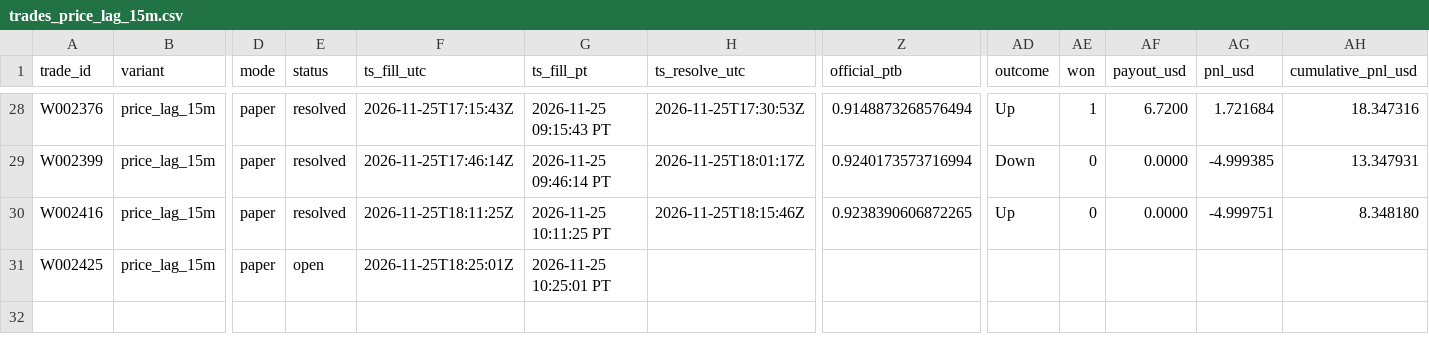
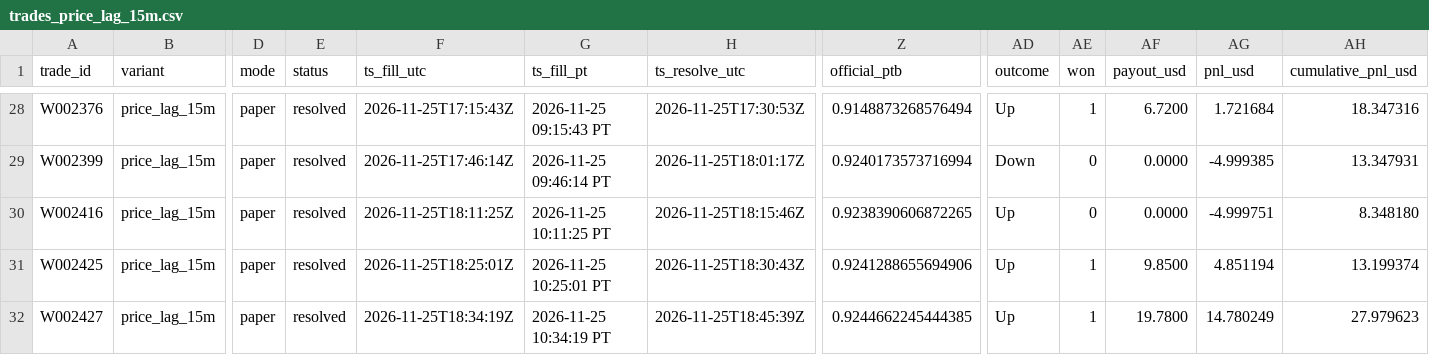
Before and after one commit to michaeldeuchar-dotcom/xrp-paper-bot, a CSV file: data/week2/trades_price_lag_15m.csv, drawn as a sheet; only a part is shown, gaps mark what is left out; rows hold the shown columns only; the diff names each change by its address in the sheet, - before the commit and + after, or states it on an @@ line.

```diff
--- a/data/week2/trades_price_lag_15m.csv
+++ b/data/week2/trades_price_lag_15m.csv
-E31 (status): open
+E31 (status): resolved
-H31 (ts_resolve_utc): (empty)
+H31 (ts_resolve_utc): 2026-11-25T18:30:43Z
-Z31 (official_ptb): (empty)
+Z31 (official_ptb): 0.9241288655694906
-AD31 (outcome): (empty)
+AD31 (outcome): Up
-AE31 (won): (empty)
+AE31 (won): 1
-AF31 (payout_usd): (empty)
+AF31 (payout_usd): 9.8500
-AG31 (pnl_usd): (empty)
+AG31 (pnl_usd): 4.851194
-AH31 (cumulative_pnl_usd): (empty)
+AH31 (cumulative_pnl_usd): 13.199374
+row 32: W002427 | price_lag_15m | paper | resolved | 2026-11-25T18:34:19Z | 2026-11-25 10:34:19 PT | 2026-11-25T18:45:39Z | 0.9244662245444385 | Up | 1 | 19.7800 | 14.780249 | 27.979623
```
Also changed, not shown: data/week2/decisions_tail.csv, data/week2/trades_ride_favorite_80.csv, 5 other files.
